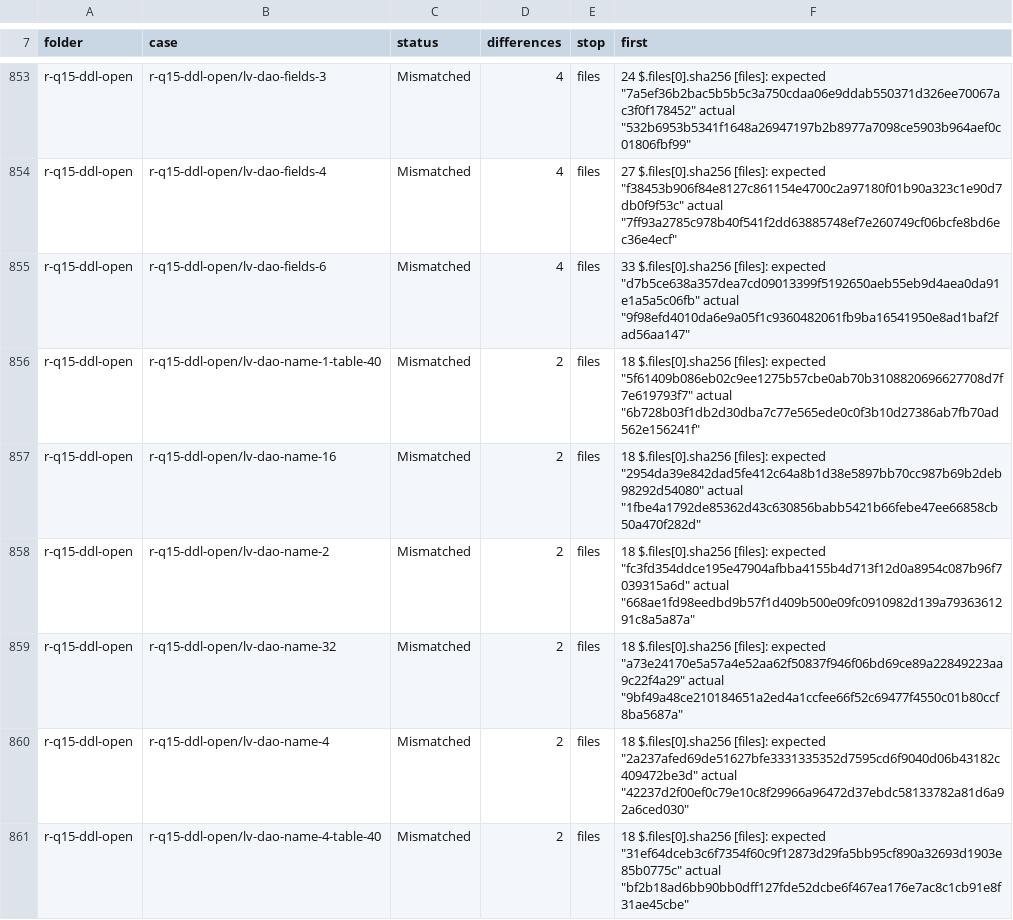
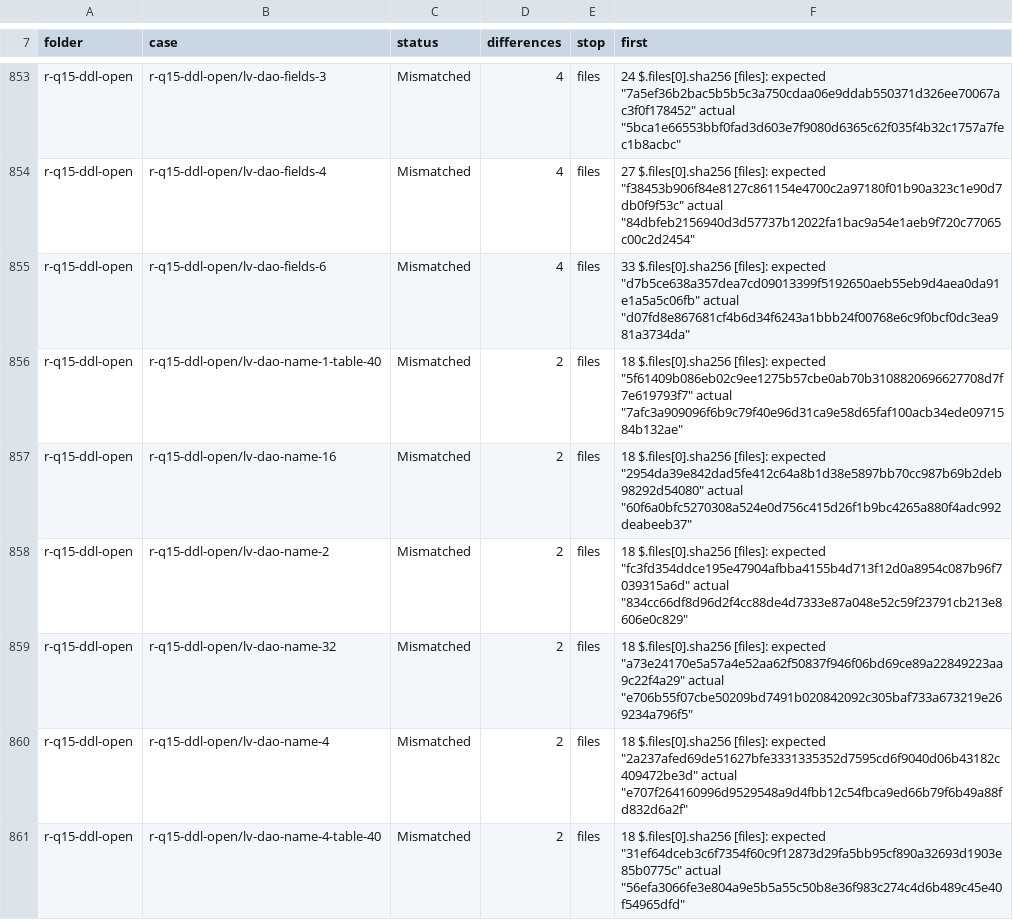
Before and after one commit to DnaCalc/CalcDb, a TSV file: docs/work/compare-baseline.tsv, drawn as a sheet; only a part is shown, gaps mark what is left out; the diff covers the shown part only; the diff names each change by its address in the sheet, - before the commit and + after, or states it on an @@ line.

```diff
--- a/docs/work/compare-baseline.tsv
+++ b/docs/work/compare-baseline.tsv
-F853 (first): …"7a5ef36b2bac5b5b5c3a750cdaa06e9ddab550371d326ee70067ac3f0f178452" actual "532b6953b5341f1648a26947197b2b8977a7098ce5903b964aef0c01806fbf99"
+F853 (first): …"7a5ef36b2bac5b5b5c3a750cdaa06e9ddab550371d326ee70067ac3f0f178452" actual "5bca1e66553bbf0fad3d603e7f9080d6365c62f035f4b32c1757a7fec1b8acbc"
-F854 (first): …"f38453b906f84e8127c861154e4700c2a97180f01b90a323c1e90d7db0f9f53c" actual "7ff93a2785c978b40f541f2dd63885748ef7e260749cf06bcfe8bd6ec36e4ecf"
+F854 (first): …"f38453b906f84e8127c861154e4700c2a97180f01b90a323c1e90d7db0f9f53c" actual "84dbfeb2156940d3d57737b12022fa1bac9a54e1aeb9f720c77065c00c2d2454"
-F855 (first): …"d7b5ce638a357dea7cd09013399f5192650aeb55eb9d4aea0da91e1a5a5c06fb" actual "9f98efd4010da6e9a05f1c9360482061fb9ba16541950e8ad1baf2fad56aa147"
+F855 (first): …"d7b5ce638a357dea7cd09013399f5192650aeb55eb9d4aea0da91e1a5a5c06fb" actual "d07fd8e867681cf4b6d34f6243a1bbb24f00768e6c9f0bcf0dc3ea981a3734da"
-F856 (first): …"5f61409b086eb02c9ee1275b57cbe0ab70b3108820696627708d7f7e619793f7" actual "6b728b03f1db2d30dba7c77e565ede0c0f3b10d27386ab7fb70ad562e156241f"
+F856 (first): …"5f61409b086eb02c9ee1275b57cbe0ab70b3108820696627708d7f7e619793f7" actual "7afc3a909096f6b9c79f40e96d31ca9e58d65faf100acb34ede0971584b132ae"
-F857 (first): …"2954da39e842dad5fe412c64a8b1d38e5897bb70cc987b69b2deb98292d54080" actual "1fbe4a1792de85362d43c630856babb5421b66febe47ee66858cb50a470f282d"
+F857 (first): …"2954da39e842dad5fe412c64a8b1d38e5897bb70cc987b69b2deb98292d54080" actual "60f6a0bfc5270308a524e0d756c415d26f1b9bc4265a880f4adc992deabeeb37"
-F858 (first): …"fc3fd354ddce195e47904afbba4155b4d713f12d0a8954c087b96f7039315a6d" actual "668ae1fd98eedbd9b57f1d409b500e09fc0910982d139a7936361291c8a5a87a"
+F858 (first): …"fc3fd354ddce195e47904afbba4155b4d713f12d0a8954c087b96f7039315a6d" actual "834cc66df8d96d2f4cc88de4d7333e87a048e52c59f23791cb213e8606e0c829"
-F859 (first): …"a73e24170e5a57a4e52aa62f50837f946f06bd69ce89a22849223aa9c22f4a29" actual "9bf49a48ce210184651a2ed4a1ccfee66f52c69477f4550c01b80ccf8ba5687a"
+F859 (first): …"a73e24170e5a57a4e52aa62f50837f946f06bd69ce89a22849223aa9c22f4a29" actual "e706b55f07cbe50209bd7491b020842092c305baf733a673219e269234a796f5"
-F860 (first): …"2a237afed69de51627bfe3331335352d7595cd6f9040d06b43182c409472be3d" actual "42237d2f00ef0c79e10c8f29966a96472d37ebdc58133782a81d6a92a6ced030"
+F860 (first): …"2a237afed69de51627bfe3331335352d7595cd6f9040d06b43182c409472be3d" actual "e707f264160996d9529548a9d4fbb12c54fbca9ed66b79f6b49a88fd832d6a2f"
-F861 (first): …"31ef64dceb3c6f7354f60c9f12873d29fa5bb95cf890a32693d1903e85b0775c" actual "bf2b18ad6bb90bb0dff127fde52dcbe6f467ea176e7ac8c1cb91e8f31ae45cbe"
+F861 (first): …"31ef64dceb3c6f7354f60c9f12873d29fa5bb95cf890a32693d1903e85b0775c" actual "56efa3066fe3e804a9e5b5a55c50b8e36f983c274c4d6b489c45e40f54965dfd"
```
Also changed, not shown: 96 edited cells elsewhere in this file, 5 other files.
